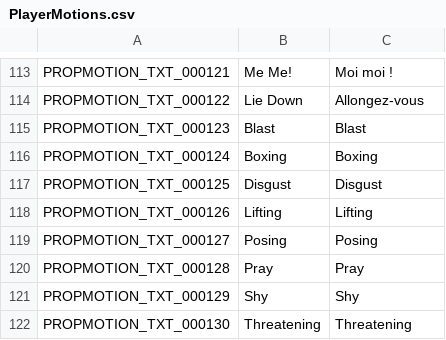
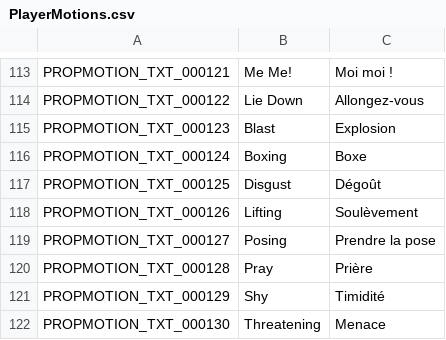
Before and after one commit to Gala-Lab/Flyff-Universe-Translations, a CSV file: French/PlayerMotions.csv, drawn as a sheet; only a part is shown, gaps mark what is left out.

Commit message:
Update French translations for player motions

```diff
--- a/French/PlayerMotions.csv
+++ b/French/PlayerMotions.csv
@@ -114,9 +114,9 @@ PROPMOTION_TXT_000121,Me Me!,Moi moi !
 PROPMOTION_TXT_000122,Lie Down,Allongez-vous
-PROPMOTION_TXT_000123,Blast,Blast
-PROPMOTION_TXT_000124,Boxing,Boxing
-PROPMOTION_TXT_000125,Disgust,Disgust
-PROPMOTION_TXT_000126,Lifting,Lifting
-PROPMOTION_TXT_000127,Posing,Posing
-PROPMOTION_TXT_000128,Pray,Pray
-PROPMOTION_TXT_000129,Shy,Shy
-PROPMOTION_TXT_000130,Threatening,Threatening
+PROPMOTION_TXT_000123,Blast,Explosion
+PROPMOTION_TXT_000124,Boxing,Boxe
+PROPMOTION_TXT_000125,Disgust,Dégoût
+PROPMOTION_TXT_000126,Lifting,Soulèvement
+PROPMOTION_TXT_000127,Posing,Prendre la pose
+PROPMOTION_TXT_000128,Pray,Prière
+PROPMOTION_TXT_000129,Shy,Timidité
+PROPMOTION_TXT_000130,Threatening,Menace
```
